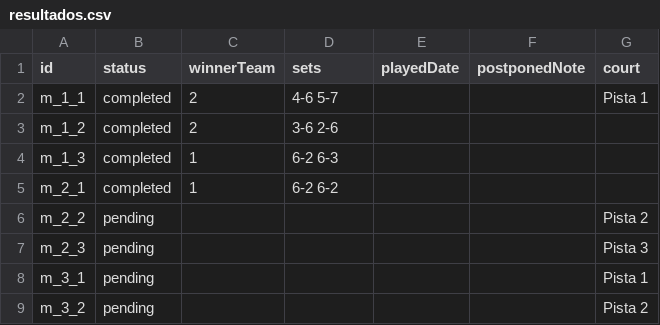
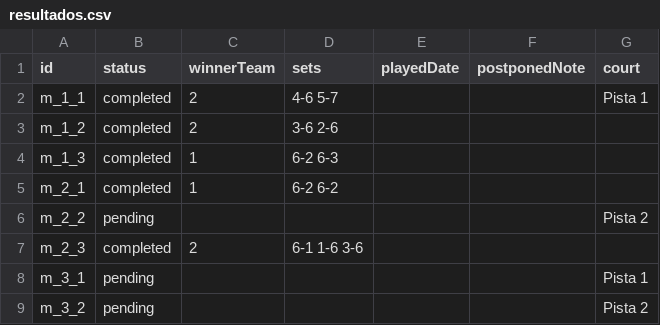
Before and after one commit to javilopez27/ranking-padel, a CSV file: data/resultados.csv, drawn as a sheet; only a part is shown.

```diff
--- a/data/resultados.csv
+++ b/data/resultados.csv
@@ -6,3 +6,3 @@ m_2_1,completed,1,"6-2 6-2",,,
 m_2_2,pending,,,,,"Pista 2"
-m_2_3,pending,,,,,"Pista 3"
+m_2_3,completed,2,"6-1 1-6 3-6",,,
 m_3_1,pending,,,,,"Pista 1"
```
Also changed, not shown: 1 other file.
